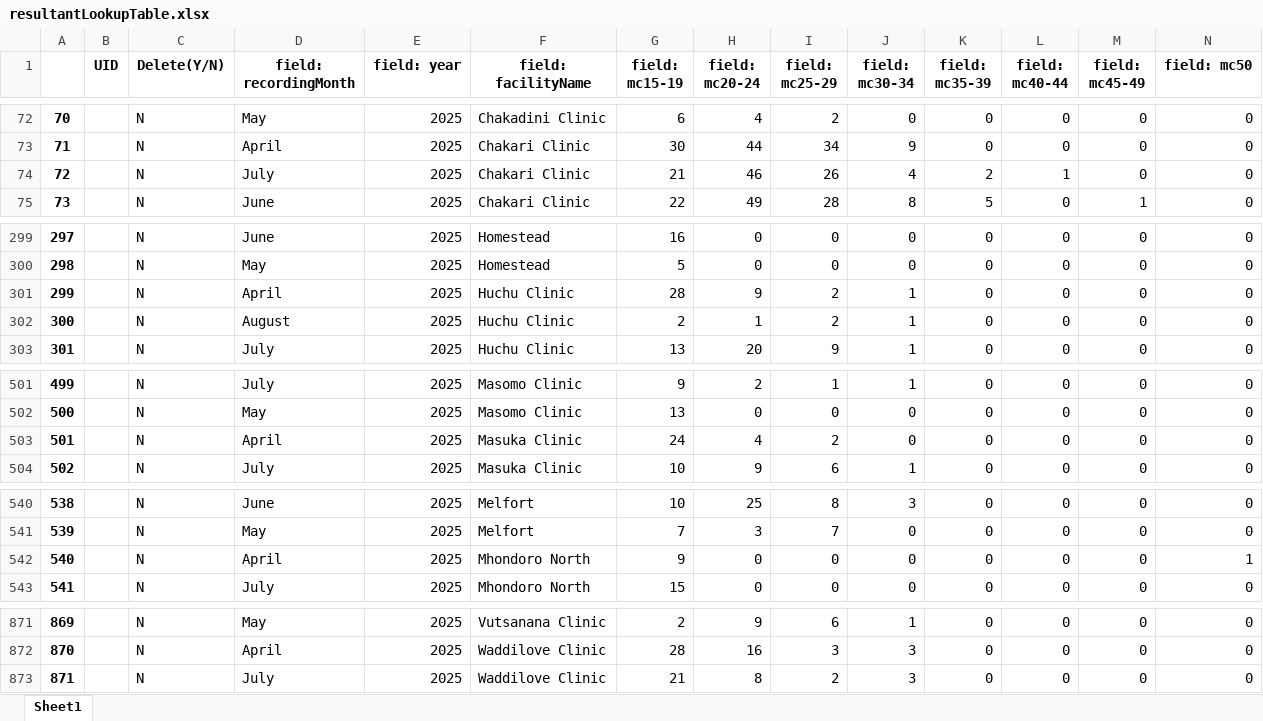
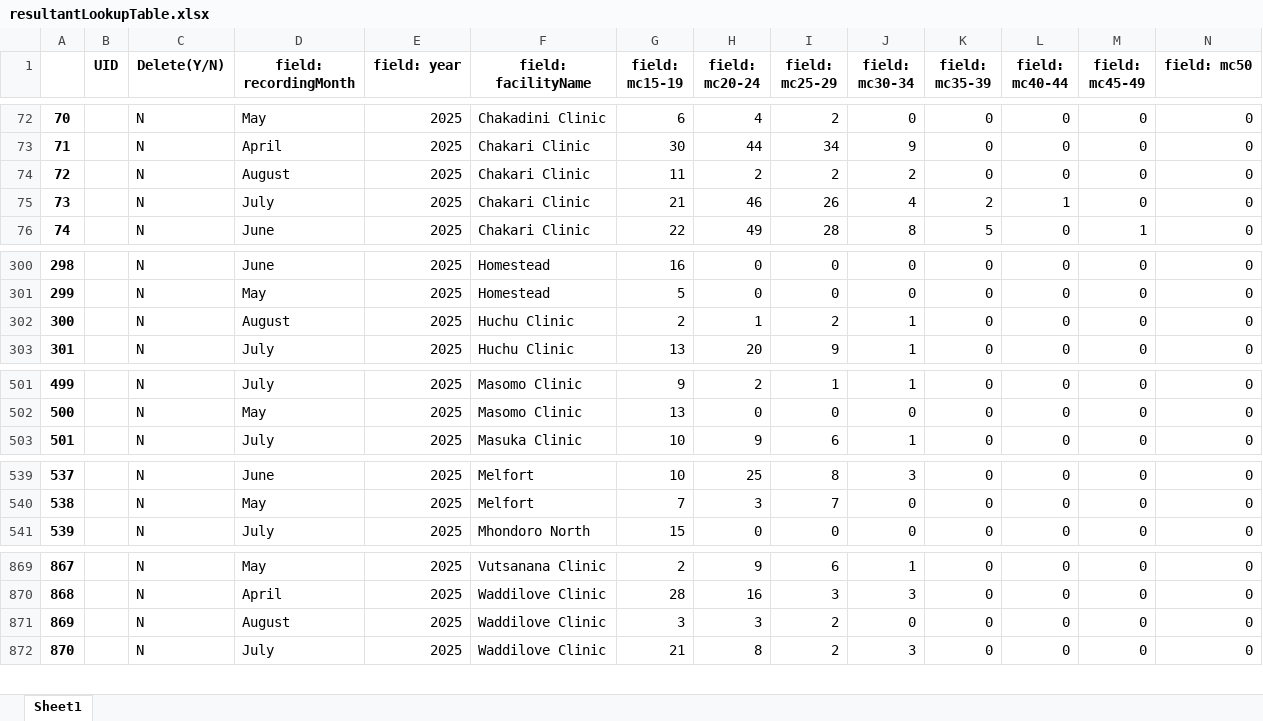
Before and after one commit to ashleymutenha/zazicProgrammaticReport, an Excel workbook: resultantLookupTable.xlsx, sheet Sheet1, drawn as a sheet; only a part is shown, gaps mark what is left out; values as stored, in another font and other column widths than the file's, no borders; removed rows and columns are numbered as before the commit, all else as after; rows hold the shown columns only; the diff covers the shown part only; the diff names each change by its address in the sheet, - before the commit and + after, or states it on an @@ line.

```diff
--- a/resultantLookupTable.xlsx (sheet Sheet1)
+++ b/resultantLookupTable.xlsx (sheet Sheet1)
+row 74: 72 |  | N | August | 2025 | Chakari Clinic | 11 | 2 | 2 | 2 | 0 | 0 | 0 | 0
@@ column A renumbered from row 75 down @@
-row 301: 299 |  | N | April | 2025 | Huchu Clinic | 28 | 9 | 2 | 1 | 0 | 0 | 0 | 0
-row 503: 501 |  | N | April | 2025 | Masuka Clinic | 24 | 4 | 2 | 0 | 0 | 0 | 0 | 0
-row 542: 540 |  | N | April | 2025 | Mhondoro North | 9 | 0 | 0 | 0 | 0 | 0 | 0 | 1
+row 871: 869 |  | N | August | 2025 | Waddilove Clinic | 3 | 3 | 2 | 0 | 0 | 0 | 0 | 0
```
Also changed, not shown: 23 edited cells elsewhere in this sheet, ZDIPlookup.xlsx, corrections.xlsx, 7 other files.
